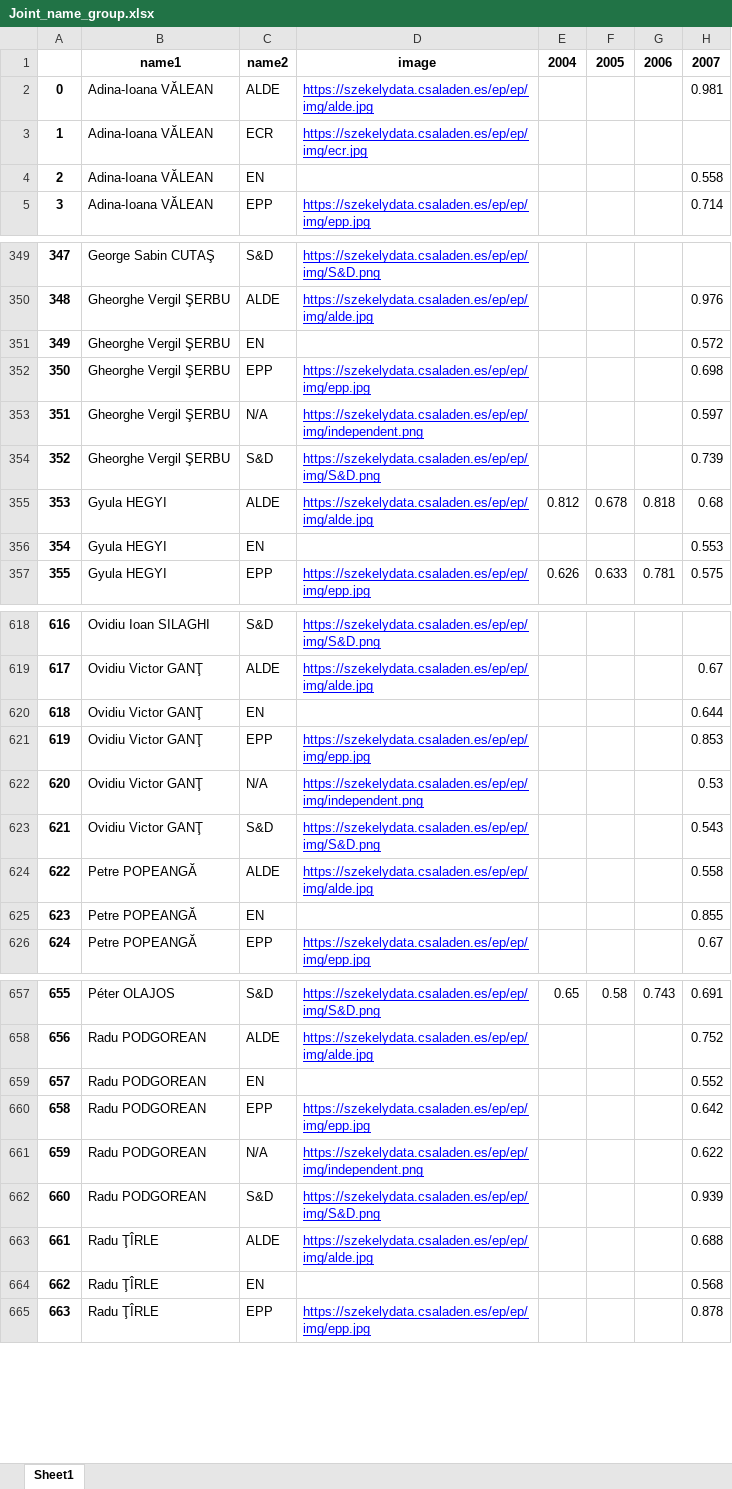
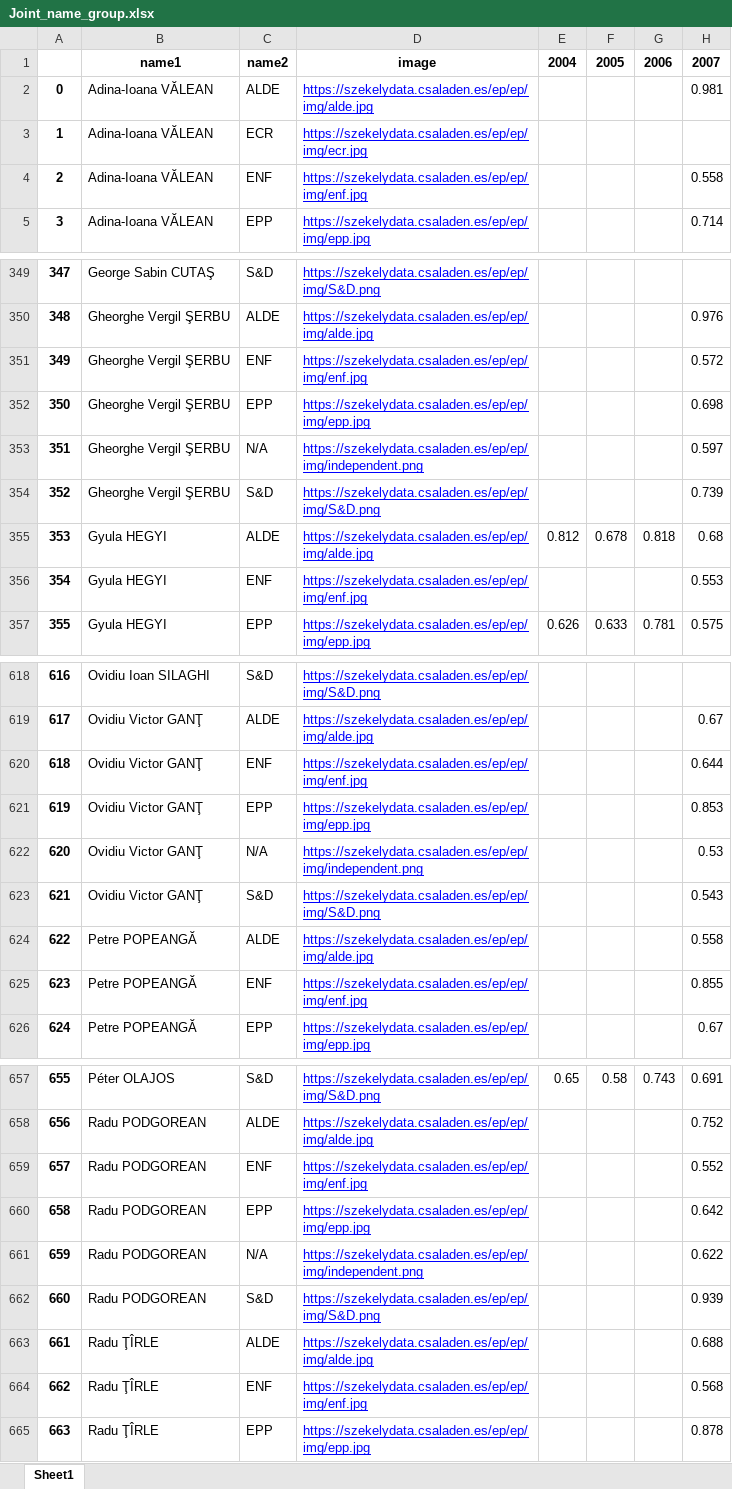
Before and after one commit to szekelydata/blog, an Excel workbook: ep/ep/export/flourish/Joint_name_group.xlsx, sheet Sheet1, drawn as a sheet; only a part is shown, gaps mark what is left out; values as stored, in another font and other column widths than the file's, no borders; the diff covers the shown part only; the diff names each change by its address in the sheet, - before the commit and + after, or states it on an @@ line.

Commit message:
updates data

```diff
--- a/ep/ep/export/flourish/Joint_name_group.xlsx (sheet Sheet1)
+++ b/ep/ep/export/flourish/Joint_name_group.xlsx (sheet Sheet1)
-C4: EN
+C4: ENF
-D4: (empty)
+D4: https://szekelydata.csaladen.es/ep/ep/img/enf.jpg
-C351: EN
+C351: ENF
-D351: (empty)
+D351: https://szekelydata.csaladen.es/ep/ep/img/enf.jpg
-C356: EN
+C356: ENF
-D356: (empty)
+D356: https://szekelydata.csaladen.es/ep/ep/img/enf.jpg
-C620: EN
+C620: ENF
-D620: (empty)
+D620: https://szekelydata.csaladen.es/ep/ep/img/enf.jpg
-C625: EN
+C625: ENF
-D625: (empty)
+D625: https://szekelydata.csaladen.es/ep/ep/img/enf.jpg
-C659: EN
+C659: ENF
-D659: (empty)
+D659: https://szekelydata.csaladen.es/ep/ep/img/enf.jpg
-C664: EN
+C664: ENF
-D664: (empty)
+D664: https://szekelydata.csaladen.es/ep/ep/img/enf.jpg
```
Also changed, not shown: 192 edited cells elsewhere in this sheet, ep/ep/export/flourish/Joint_group_group.xlsx, ep/ep/export/flourish/Joint_party_group.xlsx, 37 other files.
